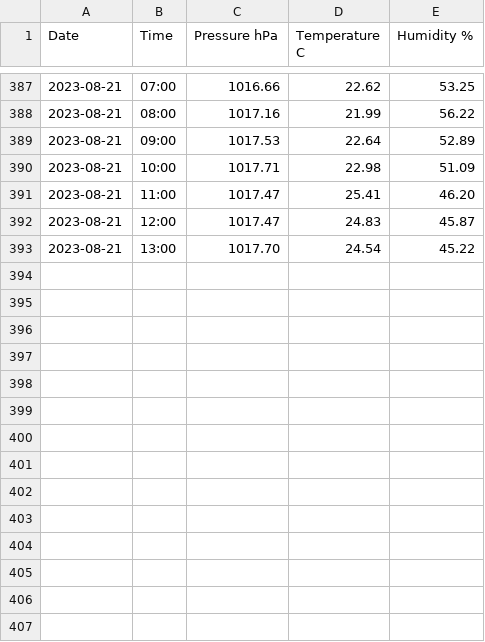
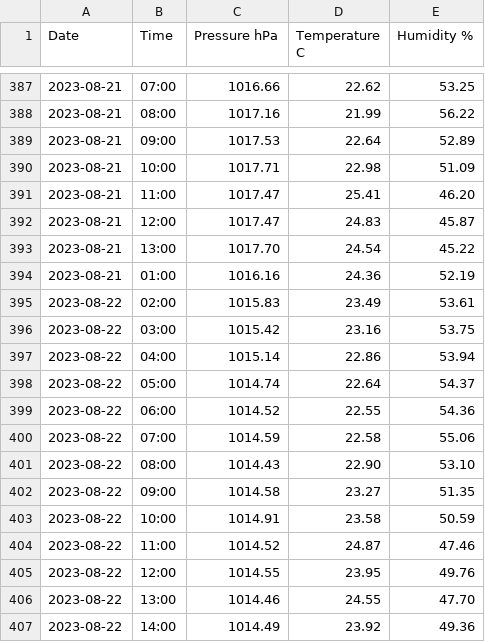
Before and after one commit to TamiAlQuida/TamiAlQuida.github.io, a CSV file: scripts/raspberrypico/bme280_data_pico.csv, drawn as a sheet; only a part is shown, gaps mark what is left out; the diff names each change by its address in the sheet, - before the commit and + after, or states it on an @@ line.

Commit message:
df

```diff
--- a/scripts/raspberrypico/bme280_data_pico.csv
+++ b/scripts/raspberrypico/bme280_data_pico.csv
+row 394: 2023-08-21 | 01:00 | 1016.16 | 24.36 | 52.19
+row 395: 2023-08-22 | 02:00 | 1015.83 | 23.49 | 53.61
+row 396: 2023-08-22 | 03:00 | 1015.42 | 23.16 | 53.75
+row 397: 2023-08-22 | 04:00 | 1015.14 | 22.86 | 53.94
+row 398: 2023-08-22 | 05:00 | 1014.74 | 22.64 | 54.37
+row 399: 2023-08-22 | 06:00 | 1014.52 | 22.55 | 54.36
+row 400: 2023-08-22 | 07:00 | 1014.59 | 22.58 | 55.06
+row 401: 2023-08-22 | 08:00 | 1014.43 | 22.90 | 53.10
+row 402: 2023-08-22 | 09:00 | 1014.58 | 23.27 | 51.35
+row 403: 2023-08-22 | 10:00 | 1014.91 | 23.58 | 50.59
+row 404: 2023-08-22 | 11:00 | 1014.52 | 24.87 | 47.46
+row 405: 2023-08-22 | 12:00 | 1014.55 | 23.95 | 49.76
+row 406: 2023-08-22 | 13:00 | 1014.46 | 24.55 | 47.70
+row 407: 2023-08-22 | 14:00 | 1014.49 | 23.92 | 49.36
```
